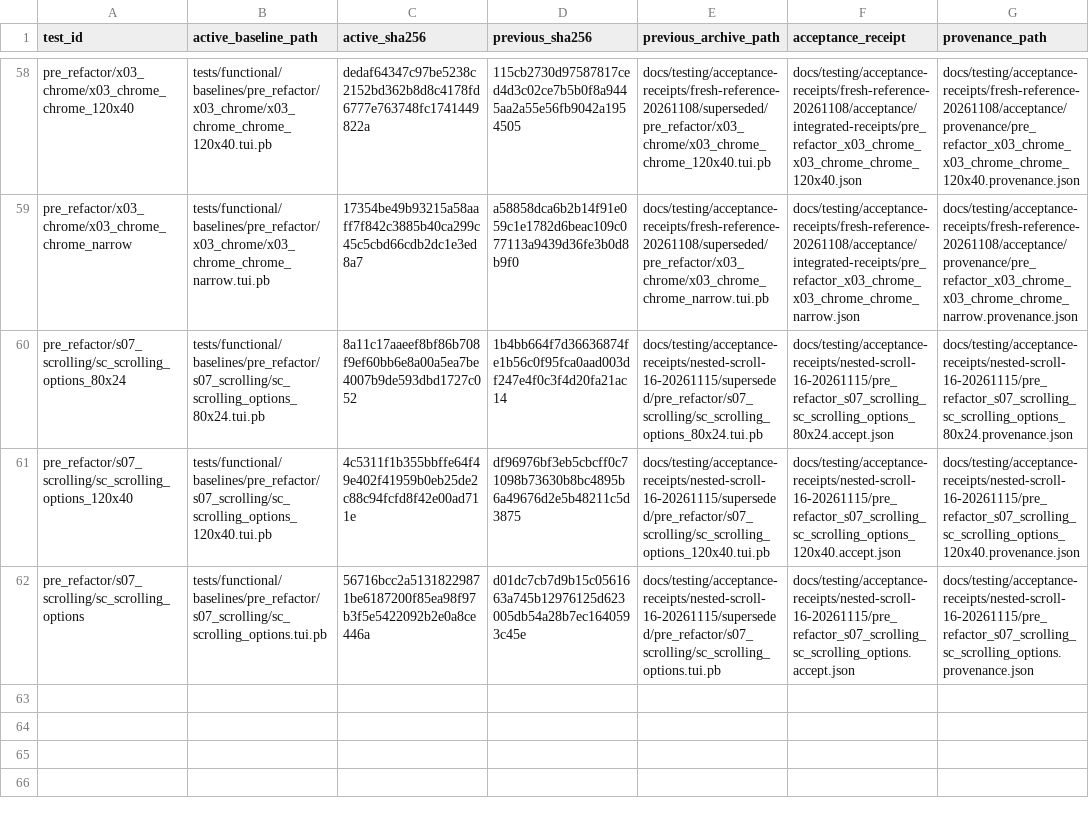
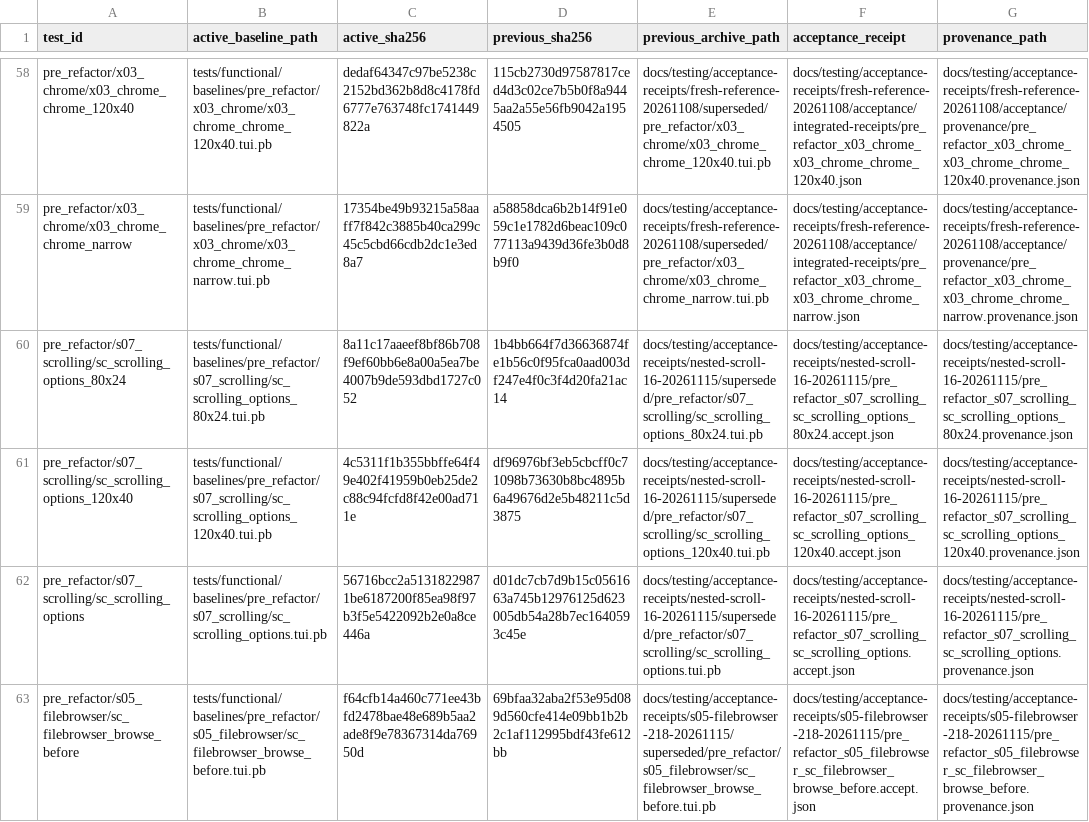
Before and after one commit to tailrocks/termrock, a TSV file: docs/testing/baseline-refreshes-20261108.tsv, drawn as a sheet; only a part is shown, gaps mark what is left out; the diff names each change by its address in the sheet, - before the commit and + after, or states it on an @@ line.

```diff
--- a/docs/testing/baseline-refreshes-20261108.tsv
+++ b/docs/testing/baseline-refreshes-20261108.tsv
+row 63: pre_refactor/s05_filebrowser/sc_filebrowser_browse_before | tests/functional/baselines/pre_refactor/s05_filebrowser/sc_filebrowser_browse_before.tui.pb | f64cfb14a460c771ee43bfd2478bae48e689b5aa2ade8f9e78367314da76950d | 69bfaa32aba2f53e95d089d560cfe414e09bb1b2b2c1af112995bdf43fe612bb | docs/testing/acceptance-receipts/s05-filebrowser-218-20261115/superseded/pre_refactor/s05_filebrowser/sc_filebrowser_browse_before.tui.pb | docs/testing/acceptance-receipts/s05-filebrowser-218-20261115/pre_refactor_s05_filebrowser_sc_filebrowser_browse_before.accept.json | docs/testing/acceptance-receipts/s05-filebrowser-218-20261115/pre_refactor_s05_filebrowser_sc_filebrowser_browse_before.provenance.json
```
Also changed, not shown: 5 other files.
